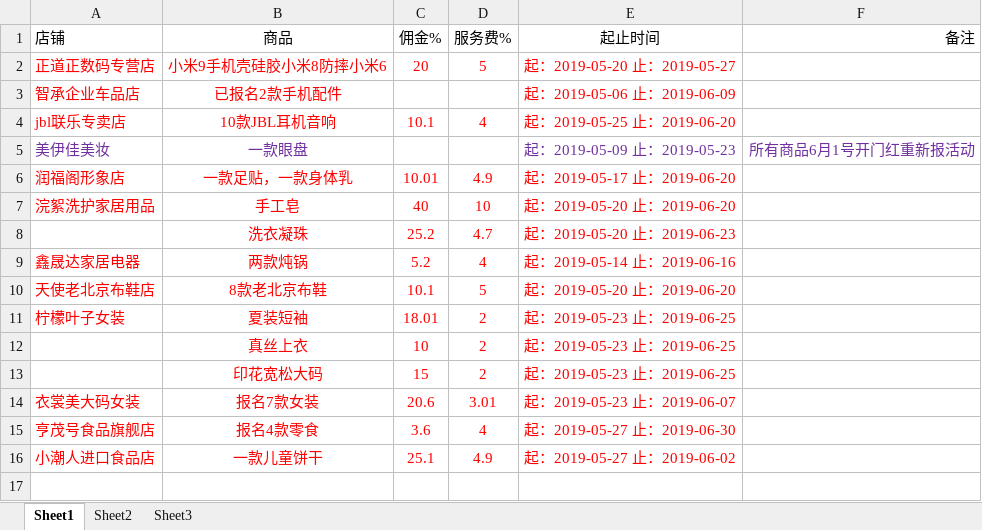
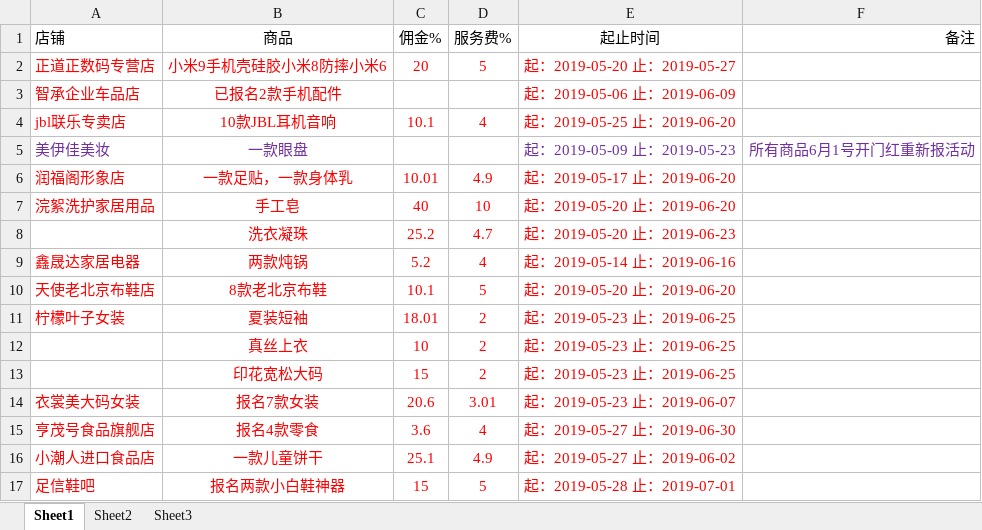
Before and after one commit to OriginalLucieN/T_KStation, an Excel workbook: 报名活动单.xlsx, sheet Sheet1, drawn as a sheet; values as stored, in another font and other column widths than the file's, no borders; the diff names each change by its address in the sheet, - before the commit and + after, or states it on an @@ line.

```diff
--- a/报名活动单.xlsx (sheet Sheet1)
+++ b/报名活动单.xlsx (sheet Sheet1)
+row 17: 足信鞋吧 | 报名两款小白鞋神器 | 15 | 5 | 起：2019-05-28 止：2019-07-01
```
Also changed, not shown: talkLine.xlsx, 2 other files.
